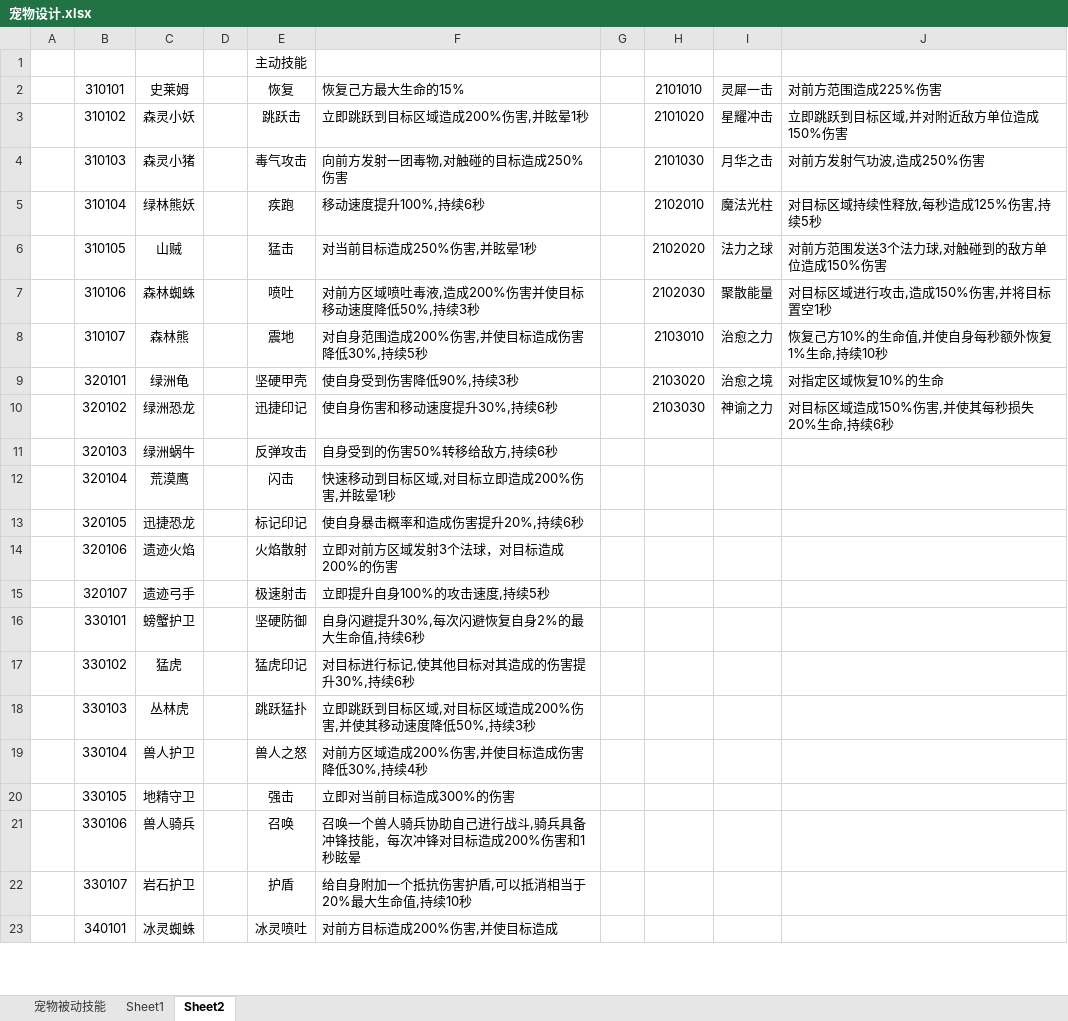
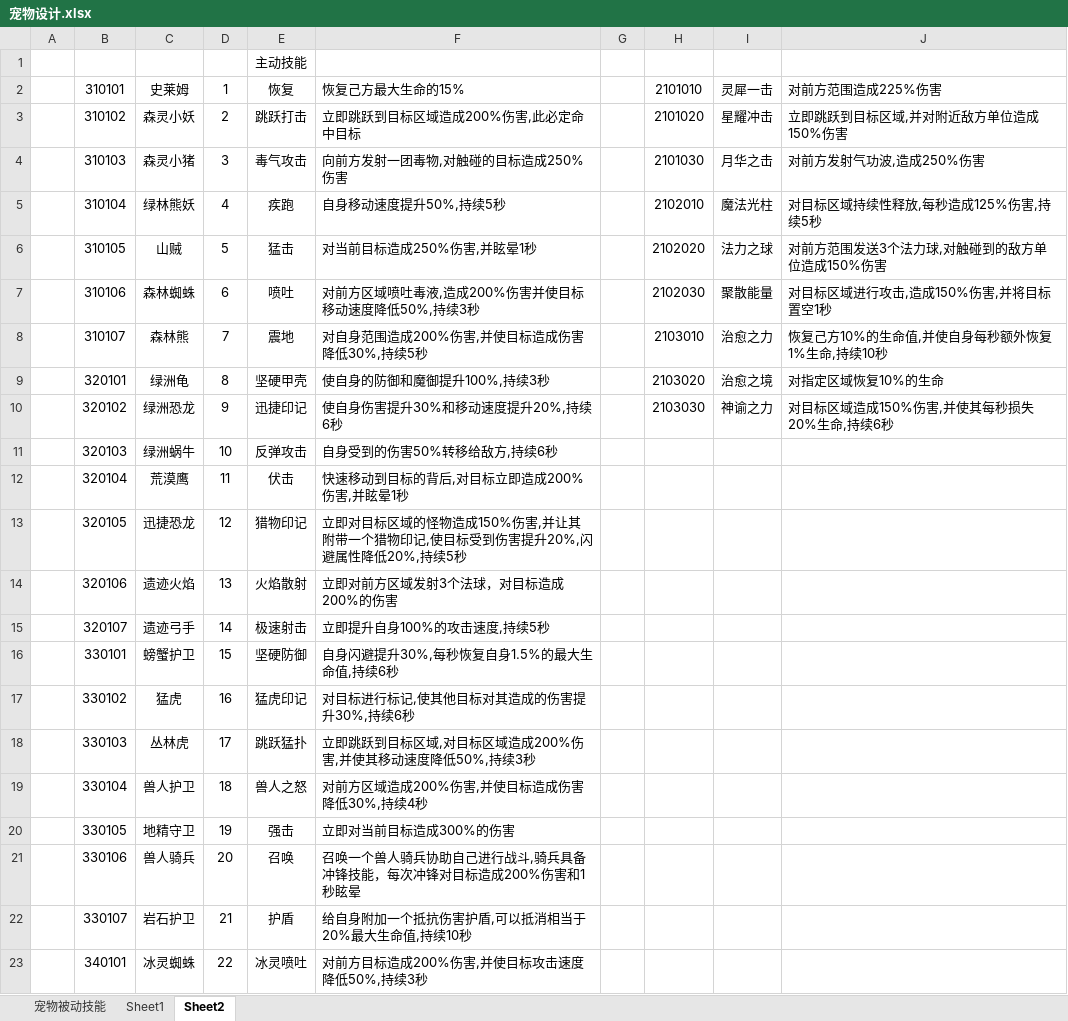
Before and after one commit to csyinghuochong/mengjing, an Excel workbook: GameDesign/宠物设计.xlsx, sheet Sheet2, drawn as a sheet; only a part is shown; values as stored, in another font and other column widths than the file's, no borders; removed rows and columns are numbered as before the commit, all else as after; the diff covers the shown part only; the diff names each change by its address in the sheet, - before the commit and + after, or states it on an @@ line.

```diff
--- a/GameDesign/宠物设计.xlsx (sheet Sheet2)
+++ b/GameDesign/宠物设计.xlsx (sheet Sheet2)
-D2: (empty)
+D2: 1
-D3: (empty)
+D3: 2
-E3: 跳跃击
+E3: 跳跃打击
-F3: 立即跳跃到目标区域造成200%伤害,并眩晕1秒
+F3: 立即跳跃到目标区域造成200%伤害,此必定命中目标
-D4: (empty)
+D4: 3
-D5: (empty)
+D5: 4
-F5: 移动速度提升100%,持续6秒
+F5: 自身移动速度提升50%,持续5秒
-D6: (empty)
+D6: 5
-D7: (empty)
+D7: 6
-D8: (empty)
+D8: 7
-D9: (empty)
+D9: 8
-F9: 使自身受到伤害降低90%,持续3秒
+F9: 使自身的防御和魔御提升100%,持续3秒
-D10: (empty)
+D10: 9
-F10: 使自身伤害和移动速度提升30%,持续6秒
+F10: 使自身伤害提升30%和移动速度提升20%,持续6秒
-D11: (empty)
+D11: 10
-D12: (empty)
+D12: 11
-E12: 闪击
+E12: 伏击
-F12: 快速移动到目标区域,对目标立即造成200%伤害,并眩晕1秒
+F12: 快速移动到目标的背后,对目标立即造成200%伤害,并眩晕1秒
-row 13:  | 320105 | 迅捷恐龙 |  | 标记印记 | 使自身暴击概率和造成伤害提升20%,持续6秒
+row 13:  | 320105 | 迅捷恐龙 | 12 | 猎物印记 | 立即对目标区域的怪物造成150%伤害,并让其附带一个猎物印记,使目标受到伤害提升20%,闪避属性降低20%,持续5秒
-D14: (empty)
+D14: 13
-D15: (empty)
+D15: 14
-D16: (empty)
+D16: 15
-F16: 自身闪避提升30%,每次闪避恢复自身2%的最大生命值,持续6秒
+F16: 自身闪避提升30%,每秒恢复自身1.5%的最大生命值,持续6秒
-D17: (empty)
+D17: 16
-D18: (empty)
+D18: 17
-D19: (empty)
+D19: 18
-D20: (empty)
+D20: 19
-D21: (empty)
+D21: 20
-D22: (empty)
+D22: 21
-D23: (empty)
+D23: 22
-F23: 对前方目标造成200%伤害,并使目标造成
+F23: 对前方目标造成200%伤害,并使目标攻击速度降低50%,持续3秒
```
Also changed, not shown: 8 added rows, 2 removed rows, 28 edited cells and cell formats elsewhere in this sheet, Unity/Assets/Config/Excel/MonsterConfig.xlsx, Unity/Assets/Config/Excel/SkillBuffConfig.xlsx, 20 other files.
